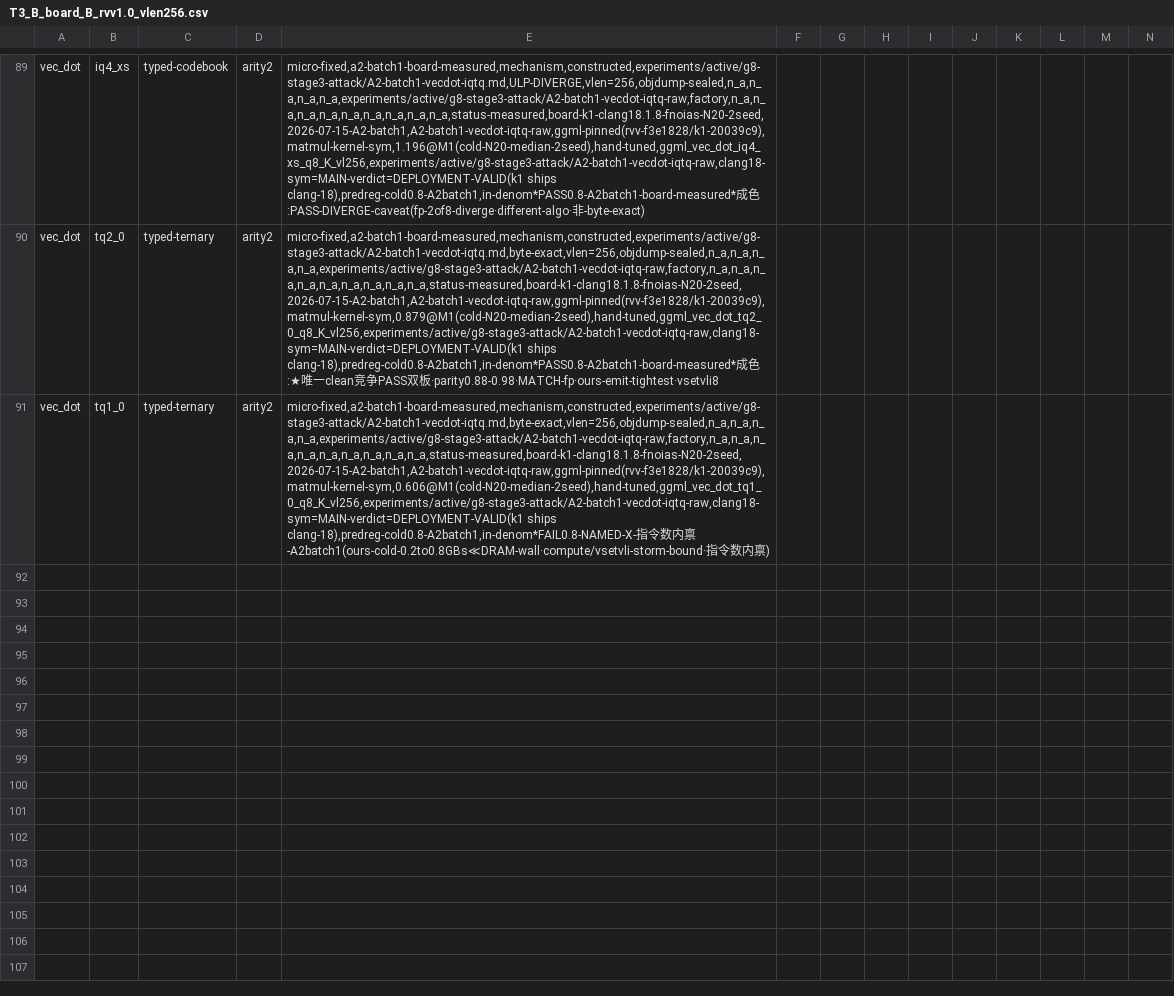
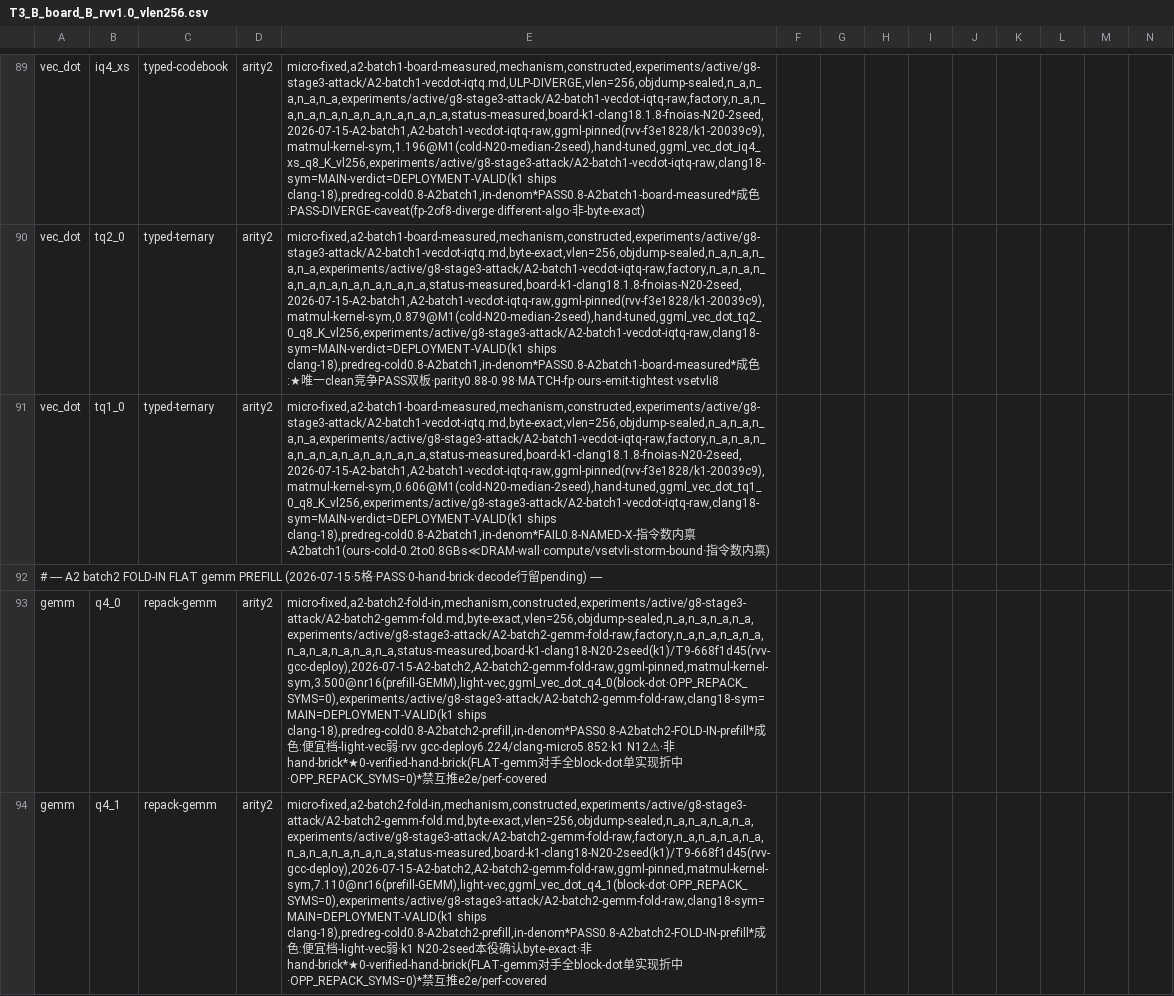
Before and after one commit to zzyu5/TianChen-RV, a CSV file: experiments/active/result-tables/T3_B_board_B_rvv1.0_vlen256.csv, drawn as a sheet; only a part is shown, gaps mark what is left out; rows hold the shown columns only; the diff covers the shown part only; the diff names each change by its address in the sheet, - before the commit and + after, or states it on an @@ line.

```diff
--- a/experiments/active/result-tables/T3_B_board_B_rvv1.0_vlen256.csv
+++ b/experiments/active/result-tables/T3_B_board_B_rvv1.0_vlen256.csv
+row 92: # ---- A2 batch2 FOLD-IN FLAT gemm PREFILL (2026-07-15·5格·PASS·0-hand-brick·decode行留pending) ----
+row 93: gemm | q4_0 | repack-gemm | arity2 | micro-fixed,a2-batch2-fold-in,mechanism,constructed,experiments/active/g8-stage3-attack/A2-batch2-gemm-fold.md,byte-exact,vlen=256,objdump-sealed,n_a,n_a,n_a,n_a,experiments/active/g8-stage3-attack/A2-batch2-gemm-fold-raw,factory,n_a,n_a,n_a,n_a,n_a,n_a,n_a,n_a,n_a,status-measured,board-k1-clang18-N20-2seed(k1)/T9-668f1d45(rvv-gcc-deploy),2026-07-15-A2-batch2,A2-batch2-gemm-fold-raw,ggml-pinned,matmul-kernel-sym,3.500@nr16(prefill-GEMM),light-vec,ggml_vec_dot_q4_0(block-dot·OPP_REPACK_SYMS=0),experiments/active/g8-stage3-attack/A2-batch2-gemm-fold-raw,clang18-sym=MAIN=DEPLOYMENT-VALID(k1 ships clang-18),predreg-cold0.8-A2batch2-prefill,in-denom*PASS0.8-A2batch2-FOLD-IN-prefill*成色:便宜档-light-vec弱·rvv gcc-deploy6.224/clang-micro5.852·k1 N12⚠·非hand-brick*★0-verified-hand-brick(FLAT-gemm对手全block-dot单实现折中·OPP_REPACK_SYMS=0)*禁互推e2e/perf-covered
+row 94: gemm | q4_1 | repack-gemm | arity2 | micro-fixed,a2-batch2-fold-in,mechanism,constructed,experiments/active/g8-stage3-attack/A2-batch2-gemm-fold.md,byte-exact,vlen=256,objdump-sealed,n_a,n_a,n_a,n_a,experiments/active/g8-stage3-attack/A2-batch2-gemm-fold-raw,factory,n_a,n_a,n_a,n_a,n_a,n_a,n_a,n_a,n_a,status-measured,board-k1-clang18-N20-2seed(k1)/T9-668f1d45(rvv-gcc-deploy),2026-07-15-A2-batch2,A2-batch2-gemm-fold-raw,ggml-pinned,matmul-kernel-sym,7.110@nr16(prefill-GEMM),light-vec,ggml_vec_dot_q4_1(block-dot·OPP_REPACK_SYMS=0),experiments/active/g8-stage3-attack/A2-batch2-gemm-fold-raw,clang18-sym=MAIN=DEPLOYMENT-VALID(k1 ships clang-18),predreg-cold0.8-A2batch2-prefill,in-denom*PASS0.8-A2batch2-FOLD-IN-prefill*成色:便宜档-light-vec弱·k1 N20-2seed本役确认byte-exact·非hand-brick*★0-verified-hand-brick(FLAT-gemm对手全block-dot单实现折中·OPP_REPACK_SYMS=0)*禁互推e2e/perf-covered
```
Also changed, not shown: 3 added rows elsewhere in this file, experiments/active/result-tables/T3_A_board_A_rvv1.0_vlen128.csv, experiments/active/result-tables/T3_master_rebuild.csv, 2 other files.
